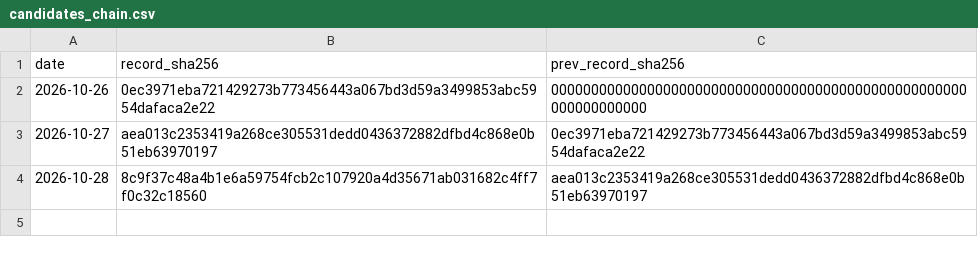
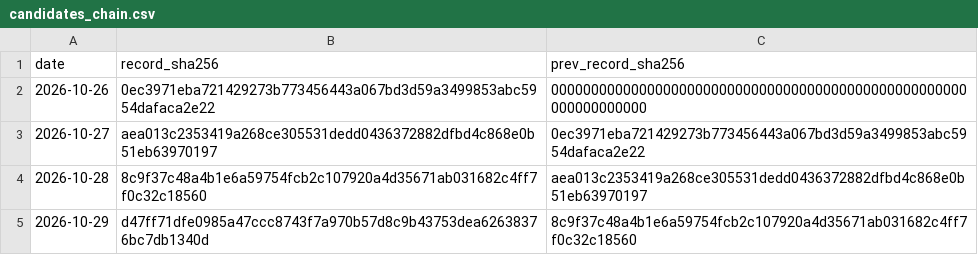
Before and after one commit to Euthymia686/my-btc-cycle-model, a CSV file: pipeline/timestamps/candidates_chain.csv, drawn as a sheet; the diff names each change by its address in the sheet, - before the commit and + after, or states it on an @@ line.

```diff
--- a/pipeline/timestamps/candidates_chain.csv
+++ b/pipeline/timestamps/candidates_chain.csv
+row 5: 2026-10-29 | d47ff71dfe0985a47ccc8743f7a970b57d8c9b43753dea62638376bc7db1340d | 8c9f37c48a4b1e6a59754fcb2c107920a4d35671ab031682c4ff7f0c32c18560
```
Also changed, not shown: data/candidates/shadow_log.csv, data/scorecard.csv, 39 other files.
